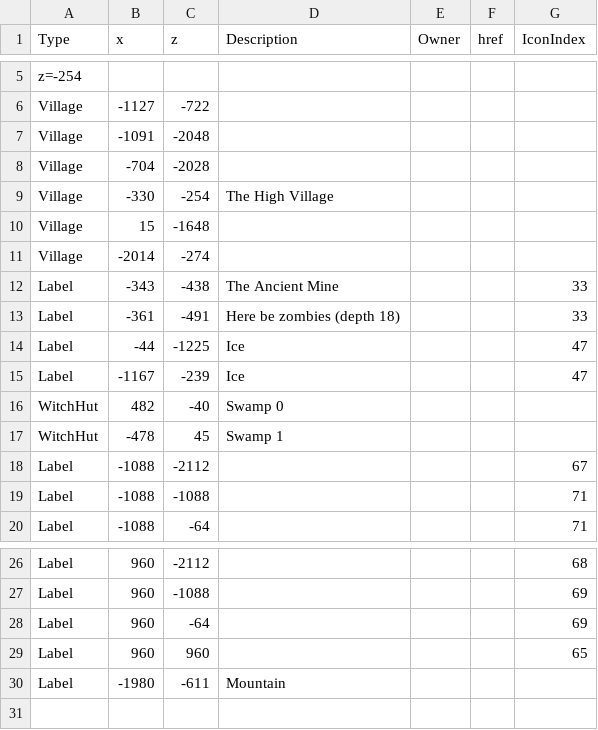
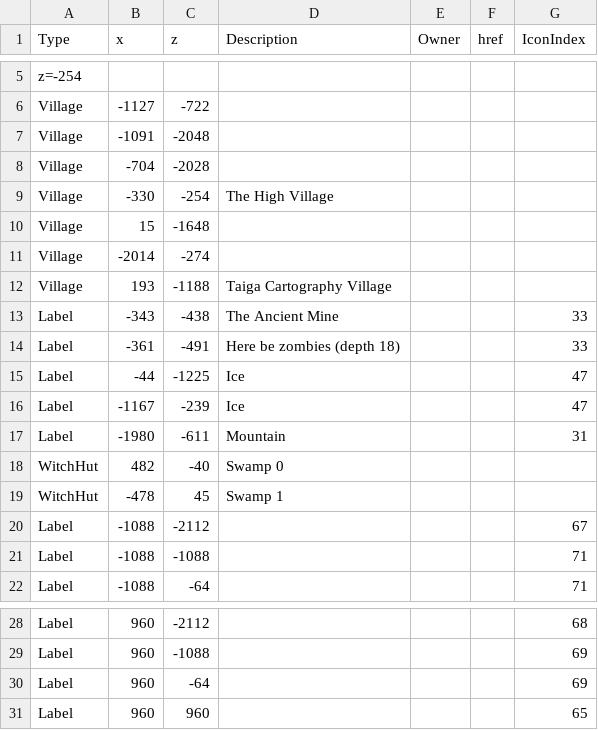
Before and after one commit to prototype99/minecraft, a CSV file: map.csv, drawn as a sheet; only a part is shown, gaps mark what is left out; removed rows and columns are numbered as before the commit, all else as after; the diff names each change by its address in the sheet, - before the commit and + after, or states it on an @@ line.

Commit message:
add lost village and finish mountain

```diff
--- a/map.csv
+++ b/map.csv
+row 12: Village | 193 | -1188 | Taiga Cartography Village
+row 17: Label | -1980 | -611 | Mountain |  |  | 31
-row 30: Label | -1980 | -611 | Mountain
```
